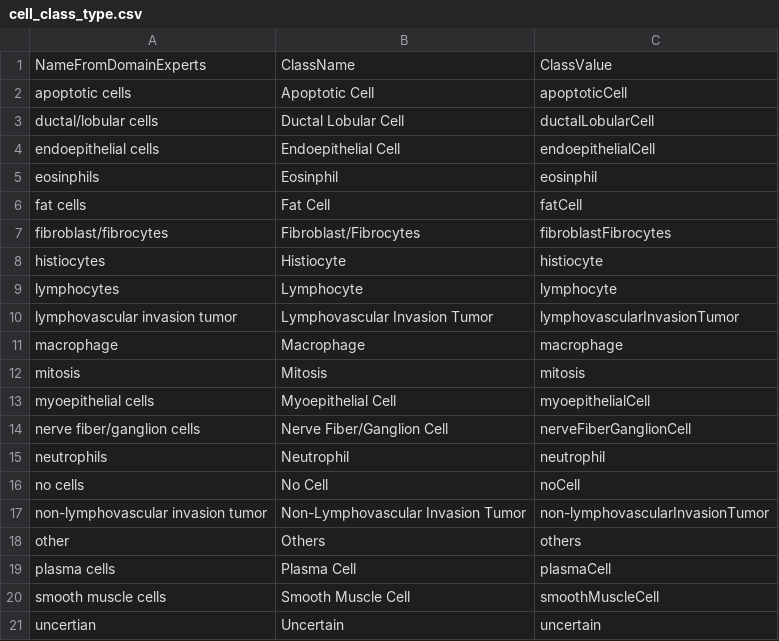
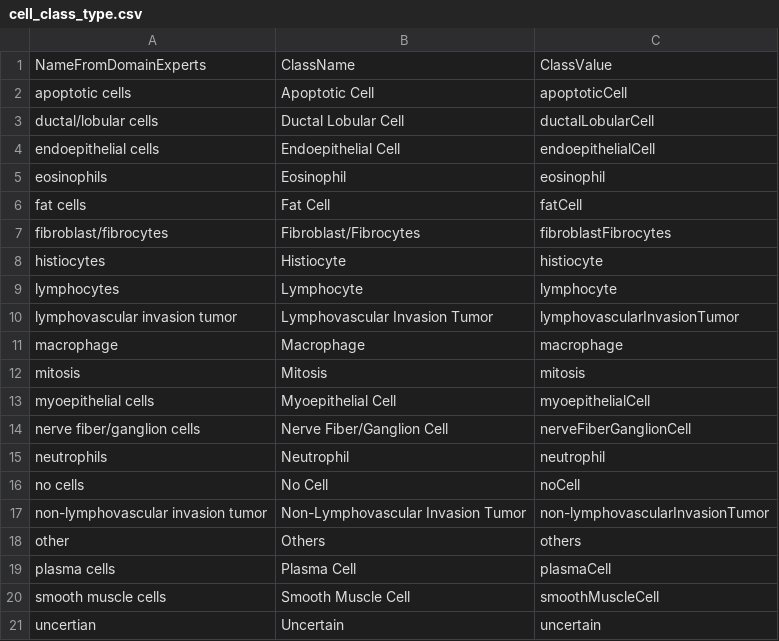
Before and after one commit to husi253/cell_point_annotator, a CSV file: cell_class_type.csv, drawn as a sheet.

Commit message:
fix typos

```diff
--- a/cell_class_type.csv
+++ b/cell_class_type.csv
@@ -4,3 +4,3 @@ ductal/lobular cells,Ductal Lobular Cell,ductalLobularCell
 endoepithelial cells,Endoepithelial Cell,endoepithelialCell
-eosinphils,Eosinphil,eosinphil
+eosinophils,Eosinophil,eosinophil
 fat cells,Fat Cell,fatCell
```
